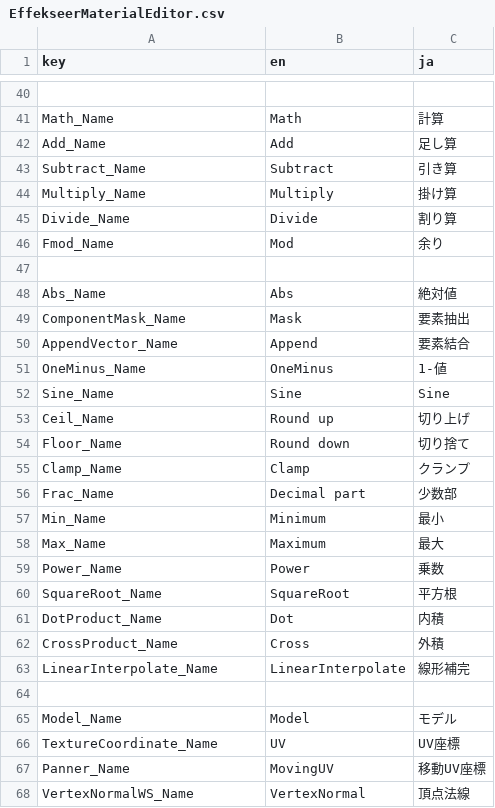
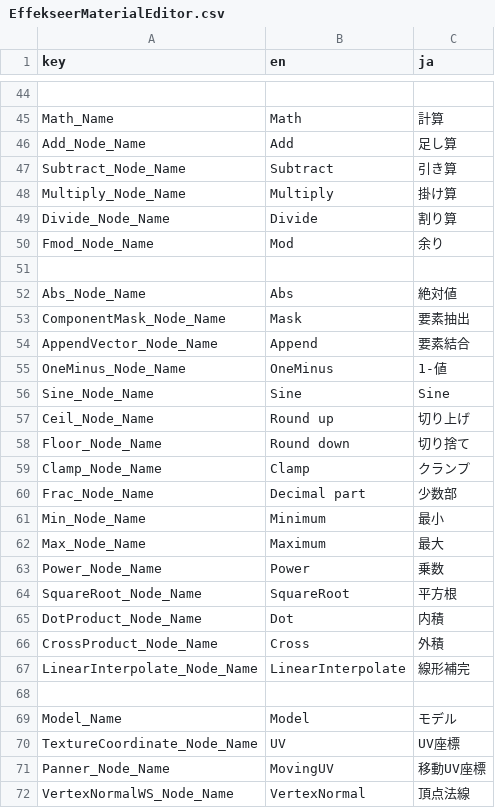
Before and after one commit to effekseer/Effekseer, a CSV file: Dev/release/resources/languages/EffekseerMaterialEditor.csv, drawn as a sheet; only a part is shown, gaps mark what is left out; addresses are those after the commit; the diff covers the shown part only; the diff names each change by its address in the sheet, - before the commit and + after, or states it on an @@ line.

```diff
--- a/Dev/release/resources/languages/EffekseerMaterialEditor.csv
+++ b/Dev/release/resources/languages/EffekseerMaterialEditor.csv
-A46 (key): Add_Name
+A46 (key): Add_Node_Name
-A47 (key): Subtract_Name
+A47 (key): Subtract_Node_Name
-A48 (key): Multiply_Name
+A48 (key): Multiply_Node_Name
-A49 (key): Divide_Name
+A49 (key): Divide_Node_Name
-A50 (key): Fmod_Name
+A50 (key): Fmod_Node_Name
-A52 (key): Abs_Name
+A52 (key): Abs_Node_Name
-A53 (key): ComponentMask_Name
+A53 (key): ComponentMask_Node_Name
-A54 (key): AppendVector_Name
+A54 (key): AppendVector_Node_Name
-A55 (key): OneMinus_Name
+A55 (key): OneMinus_Node_Name
-A56 (key): Sine_Name
+A56 (key): Sine_Node_Name
-A57 (key): Ceil_Name
+A57 (key): Ceil_Node_Name
-A58 (key): Floor_Name
+A58 (key): Floor_Node_Name
-A59 (key): Clamp_Name
+A59 (key): Clamp_Node_Name
-A60 (key): Frac_Name
+A60 (key): Frac_Node_Name
-A61 (key): Min_Name
+A61 (key): Min_Node_Name
-A62 (key): Max_Name
+A62 (key): Max_Node_Name
-A63 (key): Power_Name
+A63 (key): Power_Node_Name
-A64 (key): SquareRoot_Name
+A64 (key): SquareRoot_Node_Name
-A65 (key): DotProduct_Name
+A65 (key): DotProduct_Node_Name
-A66 (key): CrossProduct_Name
+A66 (key): CrossProduct_Node_Name
-A67 (key): LinearInterpolate_Name
+A67 (key): LinearInterpolate_Node_Name
-A70 (key): TextureCoordinate_Name
+A70 (key): TextureCoordinate_Node_Name
-A71 (key): Panner_Name
+A71 (key): Panner_Node_Name
-A72 (key): VertexNormalWS_Name
+A72 (key): VertexNormalWS_Node_Name
```
Also changed, not shown: 4 added rows and 33 edited cells elsewhere in this file, 6 other files.
